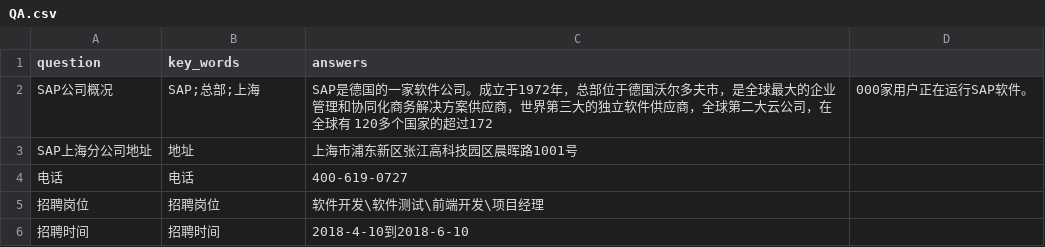
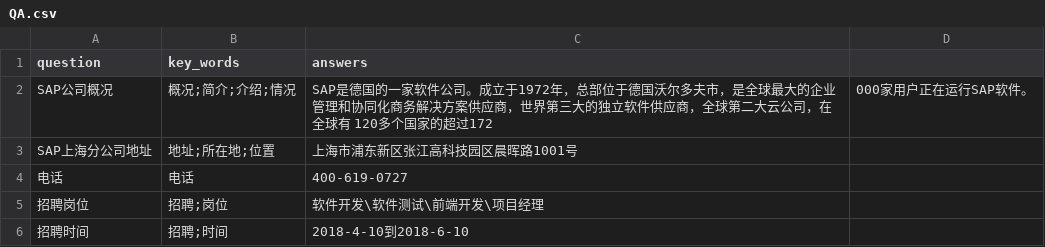
Before and after one commit to dalangzhonghangxing/speech.ai.backend, a CSV file: src/main/resources/metadata/QA.csv, drawn as a sheet.

```diff
--- a/src/main/resources/metadata/QA.csv
+++ b/src/main/resources/metadata/QA.csv
@@ -1,6 +1,6 @@
 question,key_words,answers
-SAP公司概况,SAP;总部;上海,SAP是德国的一家软件公司。成立于1972年，总部位于德国沃尔多夫市，是全球最大的企业管理和协同化商务解决方案供应商，世界第三大的独立软件供应商，全球第二大云公司，在全球有 120多个国家的超过172,000家用户正在运行SAP软件。
-SAP上海分公司地址,地址,上海市浦东新区张江高科技园区晨晖路1001号
+SAP公司概况,概况;简介;介绍;情况,SAP是德国的一家软件公司。成立于1972年，总部位于德国沃尔多夫市，是全球最大的企业管理和协同化商务解决方案供应商，世界第三大的独立软件供应商，全球第二大云公司，在全球有 120多个国家的超过172,000家用户正在运行SAP软件。
+SAP上海分公司地址,地址;所在地;位置,上海市浦东新区张江高科技园区晨晖路1001号
 电话,电话,400-619-0727
-招聘岗位,招聘岗位,软件开发\软件测试\前端开发\项目经理
-招聘时间,招聘时间,2018-4-10到2018-6-10
+招聘岗位,招聘;岗位,软件开发\软件测试\前端开发\项目经理
+招聘时间,招聘;时间,2018-4-10到2018-6-10
```
Also changed, not shown: 4 other files.
